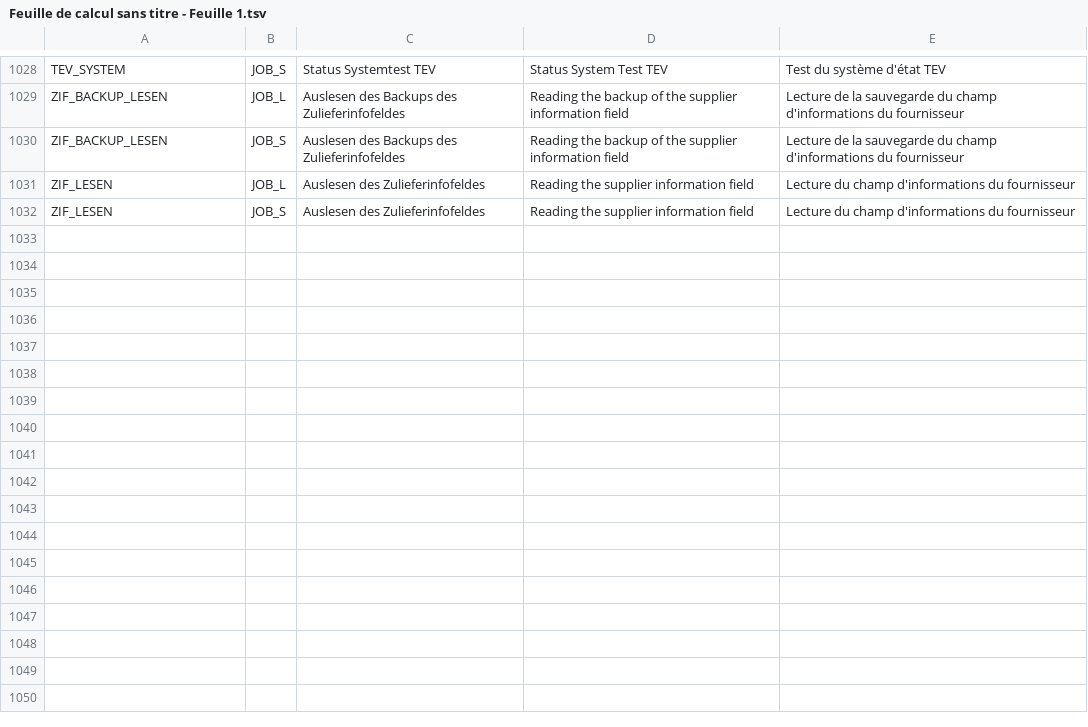
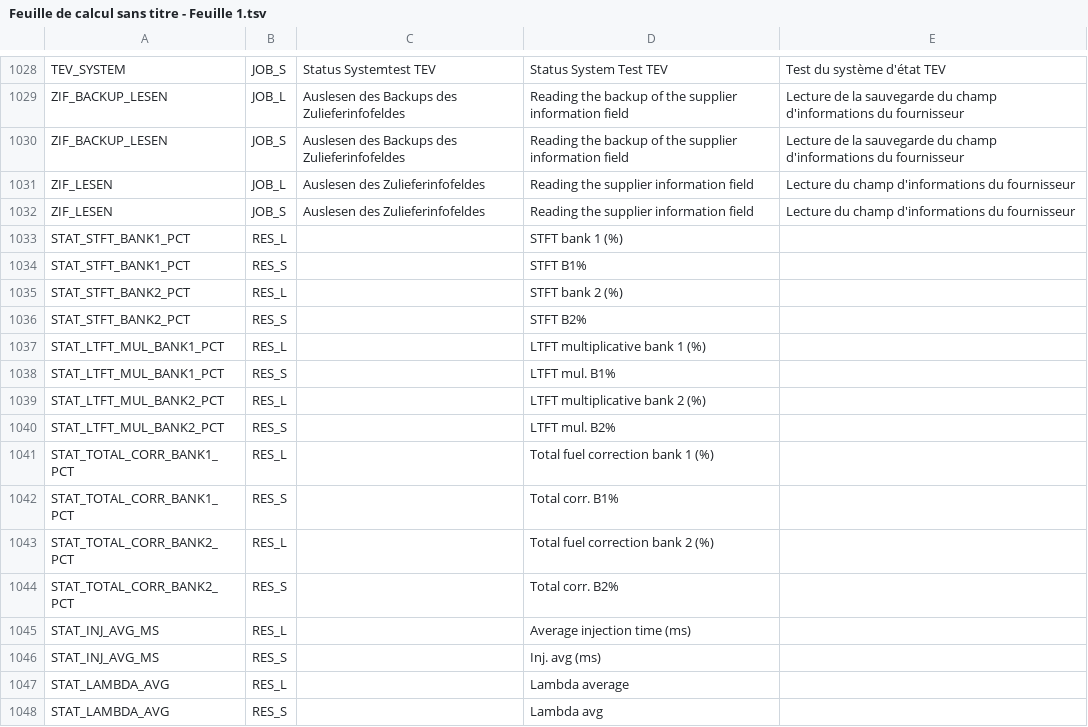
Before and after one commit to jonathan-gtd/MSV70-9PPL921S, a TSV file: Feuille de calcul sans titre - Feuille 1.tsv, drawn as a sheet; only a part is shown, gaps mark what is left out.

```diff
--- a/Feuille de calcul sans titre - Feuille 1.tsv
+++ b/Feuille de calcul sans titre - Feuille 1.tsv
@@ -1032 +1032,17 @@ ZIF_LESEN	JOB_L	Auslesen des Zulieferinfofeldes	Reading the supplier information
 ZIF_LESEN	JOB_S	Auslesen des Zulieferinfofeldes	Reading the supplier information field	Lecture du champ d'informations du fournisseur
+STAT_STFT_BANK1_PCT	RES_L		STFT bank 1 (%)	
+STAT_STFT_BANK1_PCT	RES_S		STFT B1%	
+STAT_STFT_BANK2_PCT	RES_L		STFT bank 2 (%)	
+STAT_STFT_BANK2_PCT	RES_S		STFT B2%	
+STAT_LTFT_MUL_BANK1_PCT	RES_L		LTFT multiplicative bank 1 (%)	
+STAT_LTFT_MUL_BANK1_PCT	RES_S		LTFT mul. B1%	
+STAT_LTFT_MUL_BANK2_PCT	RES_L		LTFT multiplicative bank 2 (%)	
+STAT_LTFT_MUL_BANK2_PCT	RES_S		LTFT mul. B2%	
+STAT_TOTAL_CORR_BANK1_PCT	RES_L		Total fuel correction bank 1 (%)	
+STAT_TOTAL_CORR_BANK1_PCT	RES_S		Total corr. B1%	
+STAT_TOTAL_CORR_BANK2_PCT	RES_L		Total fuel correction bank 2 (%)	
+STAT_TOTAL_CORR_BANK2_PCT	RES_S		Total corr. B2%	
+STAT_INJ_AVG_MS	RES_L		Average injection time (ms)	
+STAT_INJ_AVG_MS	RES_S		Inj. avg (ms)	
+STAT_LAMBDA_AVG	RES_L		Lambda average	
+STAT_LAMBDA_AVG	RES_S		Lambda avg	
```
Also changed, not shown: 2 other files.
